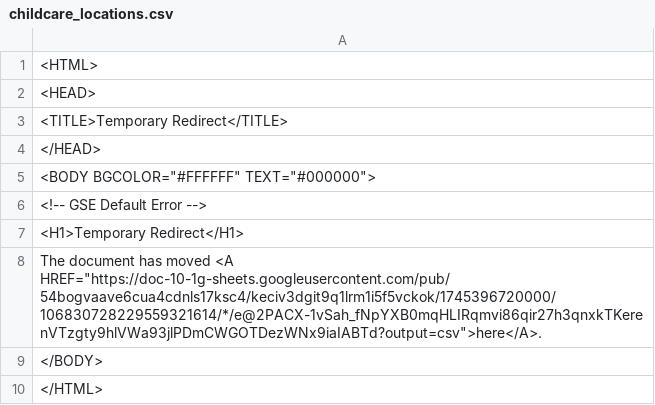
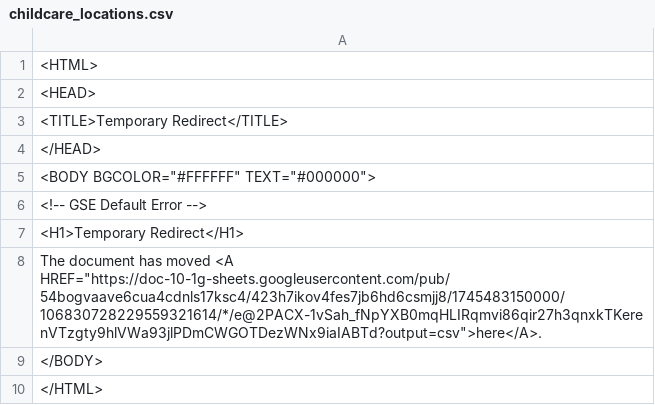
Before and after one commit to Cantaloupe2/github-action-csv-update-demo, a CSV file: data/childcare_locations.csv, drawn as a sheet.

```diff
--- a/data/childcare_locations.csv
+++ b/data/childcare_locations.csv
@@ -7,3 +7,3 @@
 <H1>Temporary Redirect</H1>
-The document has moved <A HREF="https://doc-10-1g-sheets.googleusercontent.com/pub/54bogvaave6cua4cdnls17ksc4/keciv3dgit9q1lrm1i5f5vckok/1745396720000/106830728229559321614/*/e@2PACX-1vSah_fNpYXB0mqHLIRqmvi86qir27h3qnxkTKerenVTzgty9hlVWa93jlPDmCWGOTDezWNx9iaIABTd?output=csv">here</A>.
+The document has moved <A HREF="https://doc-10-1g-sheets.googleusercontent.com/pub/54bogvaave6cua4cdnls17ksc4/423h7ikov4fes7jb6hd6csmjj8/1745483150000/106830728229559321614/*/e@2PACX-1vSah_fNpYXB0mqHLIRqmvi86qir27h3qnxkTKerenVTzgty9hlVWa93jlPDmCWGOTDezWNx9iaIABTd?output=csv">here</A>.
 </BODY>
```
